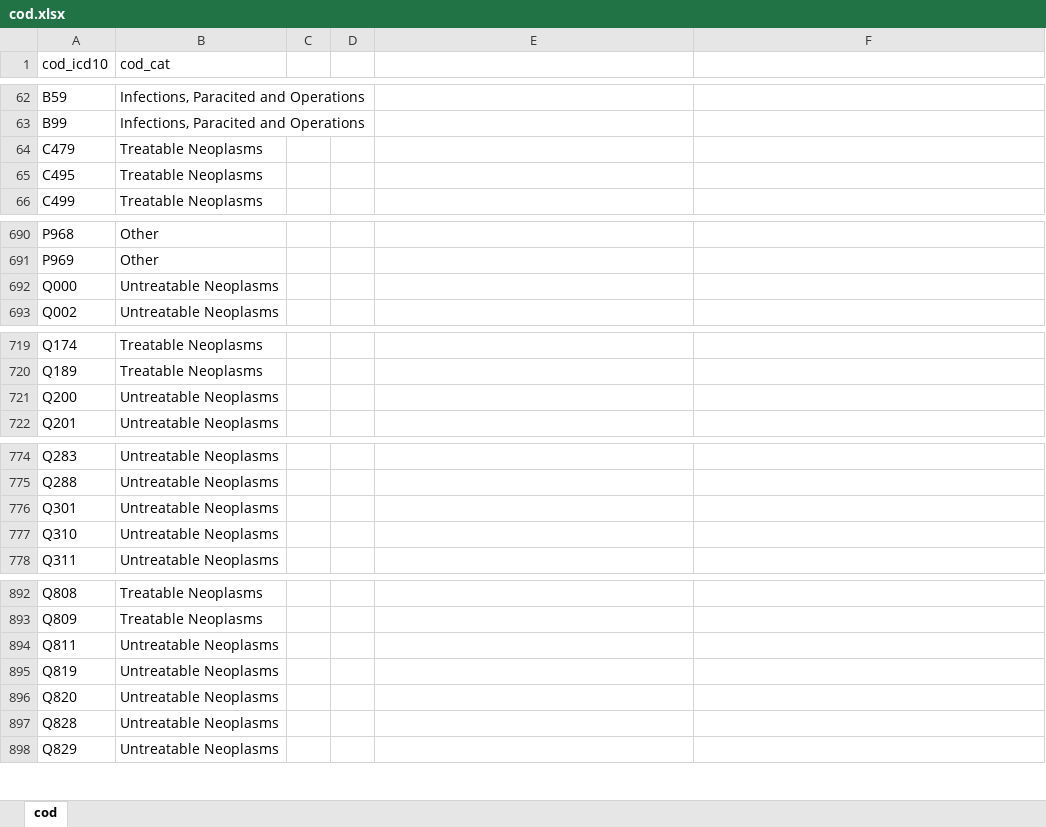
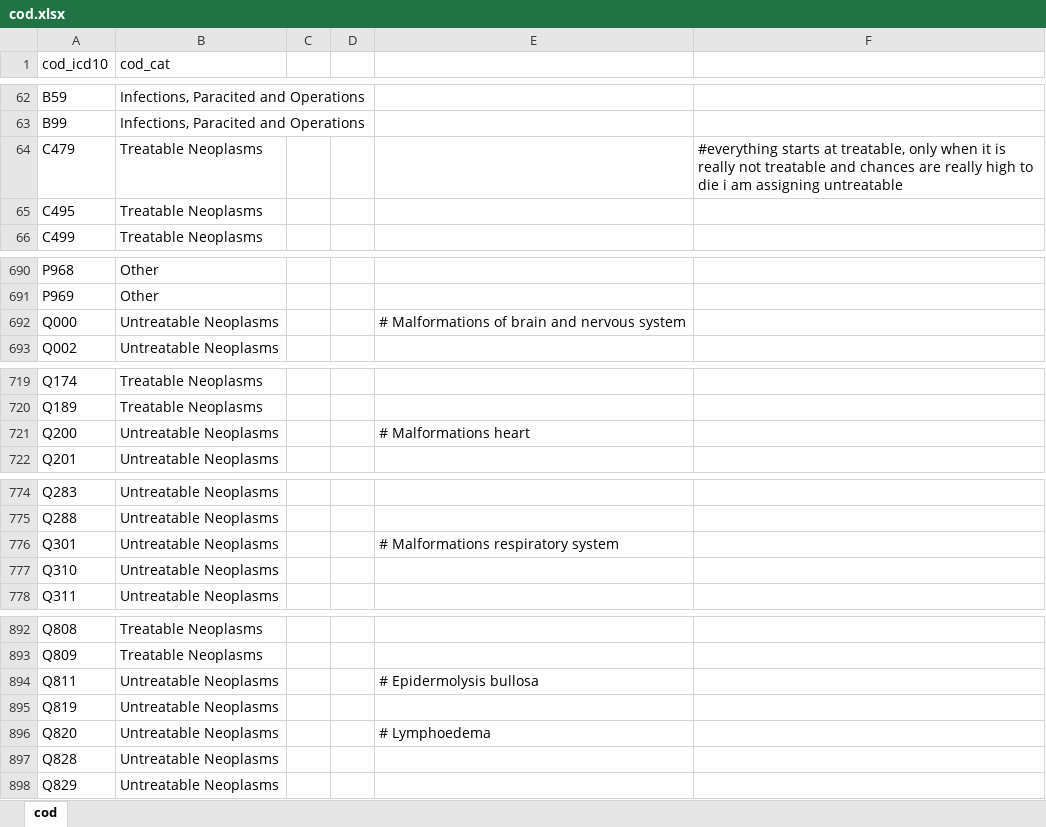
Before and after one commit to mskniffka/bhump, an Excel workbook: dat/10-cod-list/cod.xlsx, sheet cod, drawn as a sheet; only a part is shown, gaps mark what is left out; values as stored, in another font and other column widths than the file's, no borders; the diff covers the shown part only; the diff names each change by its address in the sheet, - before the commit and + after, or states it on an @@ line.

Commit message:
translation of comments on cod

```diff
--- a/dat/10-cod-list/cod.xlsx (sheet cod)
+++ b/dat/10-cod-list/cod.xlsx (sheet cod)
-F64: (empty)
+F64: #everything starts at treatable, only when it is really not treatable and chances are really high to die i am assigning untreatable
-E692: (empty)
+E692: # Malformations of brain and nervous system
-E721: (empty)
+E721: # Malformations heart
-E776: (empty)
+E776: # Malformations respiratory system
-E894: (empty)
+E894: # Epidermolysis bullosa
-E896: (empty)
+E896: # Lymphoedema
```
Also changed, not shown: 3 edited cells elsewhere in this sheet, 2 other files.
